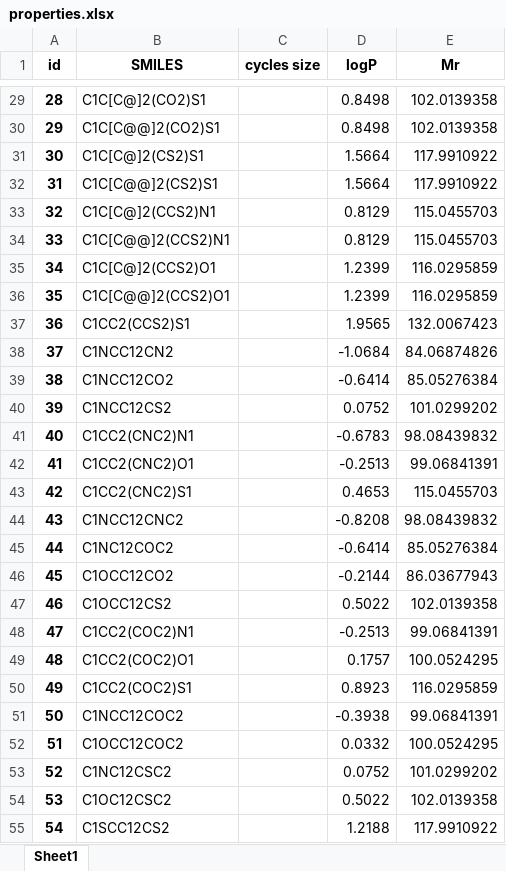
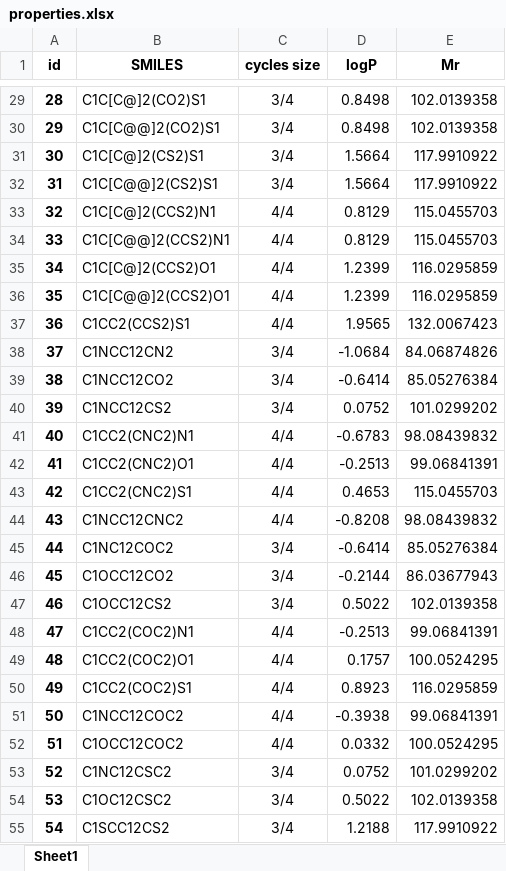
Before and after one commit to hendelbah/portfolio, an Excel workbook: chem_space_enumeration/enumeration_app/properties.xlsx, sheet Sheet1, drawn as a sheet; only a part is shown, gaps mark what is left out; values as stored, in another font and other column widths than the file's, no borders; the diff covers the shown part only; the diff names each change by its address in the sheet, - before the commit and + after, or states it on an @@ line.

```diff
--- a/chem_space_enumeration/enumeration_app/properties.xlsx (sheet Sheet1)
+++ b/chem_space_enumeration/enumeration_app/properties.xlsx (sheet Sheet1)
-C29:C32 (cycles size): (empty)
+C29:C32 (cycles size): 3/4
-C33:C37 (cycles size): (empty)
+C33:C37 (cycles size): 4/4
-C38:C40 (cycles size): (empty)
+C38:C40 (cycles size): 3/4
-C41:C44 (cycles size): (empty)
+C41:C44 (cycles size): 4/4
-C45:C47 (cycles size): (empty)
+C45:C47 (cycles size): 3/4
-C48:C52 (cycles size): (empty)
+C48:C52 (cycles size): 4/4
-C53:C55 (cycles size): (empty)
+C53:C55 (cycles size): 3/4
```
Also changed, not shown: 897 edited cells elsewhere in this sheet, 5 other files.
